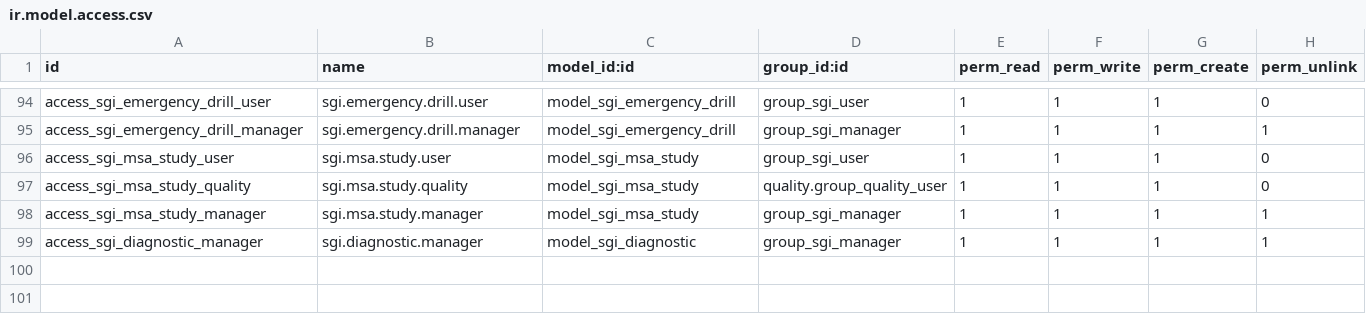
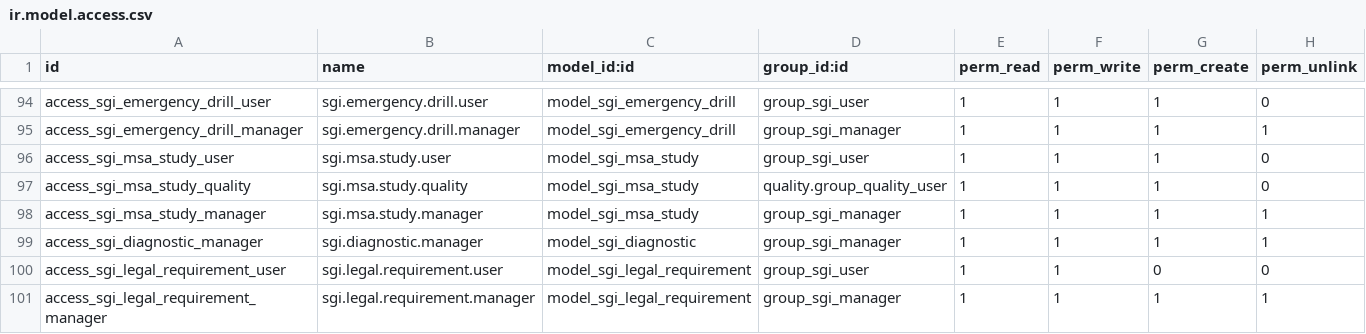
Before and after one commit to quimibond/qb19, a CSV file: addons/quimibond_sgi/security/ir.model.access.csv, drawn as a sheet; only a part is shown, gaps mark what is left out; the diff names each change by its address in the sheet, - before the commit and + after, or states it on an @@ line.

```diff
--- a/addons/quimibond_sgi/security/ir.model.access.csv
+++ b/addons/quimibond_sgi/security/ir.model.access.csv
+row 100: access_sgi_legal_requirement_user | sgi.legal.requirement.user | model_sgi_legal_requirement | group_sgi_user | 1 | 1 | 0 | 0
+row 101: access_sgi_legal_requirement_manager | sgi.legal.requirement.manager | model_sgi_legal_requirement | group_sgi_manager | 1 | 1 | 1 | 1
```
Also changed, not shown: 7 other files.
